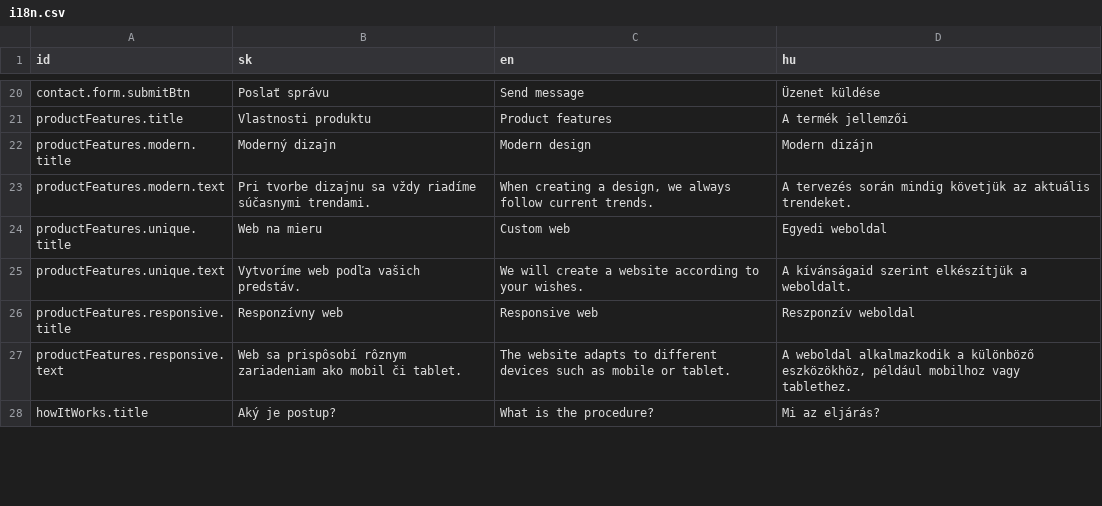
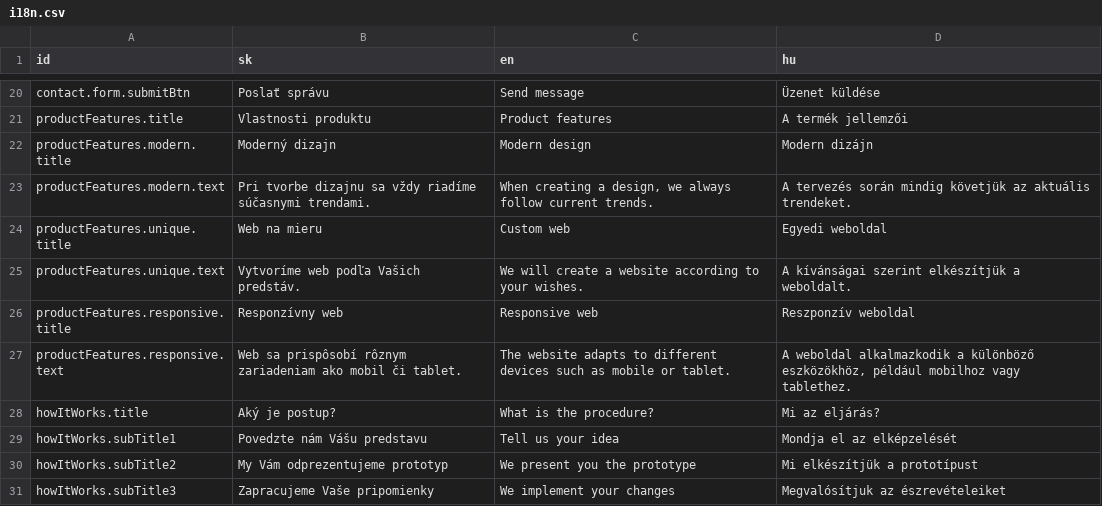
Before and after one commit to fancywebsite/fancywebsite.github.io, a CSV file: i18n/i18n.csv, drawn as a sheet; only a part is shown, gaps mark what is left out; the diff covers the shown part only.

```diff
--- a/i18n/i18n.csv
+++ b/i18n/i18n.csv
@@ -24,3 +24,3 @@ productFeatures.modern.text;Pri tvorbe dizajnu sa vždy riadíme súčasnymi tre
 productFeatures.unique.title;Web na mieru;Custom web;Egyedi weboldal
-productFeatures.unique.text;Vytvoríme web podľa vašich predstáv.;We will create a website according to your wishes.;A kívánságaid szerint elkészítjük a weboldalt.
+productFeatures.unique.text;Vytvoríme web podľa Vašich predstáv.;We will create a website according to your wishes.;A kívánságai szerint elkészítjük a weboldalt.
 productFeatures.responsive.title;Responzívny web;Responsive web;Reszponzív weboldal
@@ -28 +28,4 @@ productFeatures.responsive.text;Web sa prispôsobí rôznym zariadeniam ako mobi
 howItWorks.title;Aký je postup?;What is the procedure?;Mi az eljárás?
+howItWorks.subTitle1;Povedzte nám Vášu predstavu;Tell us your idea;Mondja el az elképzelését
+howItWorks.subTitle2;My Vám odprezentujeme prototyp;We present you the prototype;Mi elkészítjük a prototípust
+howItWorks.subTitle3;Zapracujeme Vaše pripomienky;We implement your changes;Megvalósítjuk az észrevételeiket
```
Also changed, not shown: 5 added rows and 7 edited cells elsewhere in this file, 6 other files.
